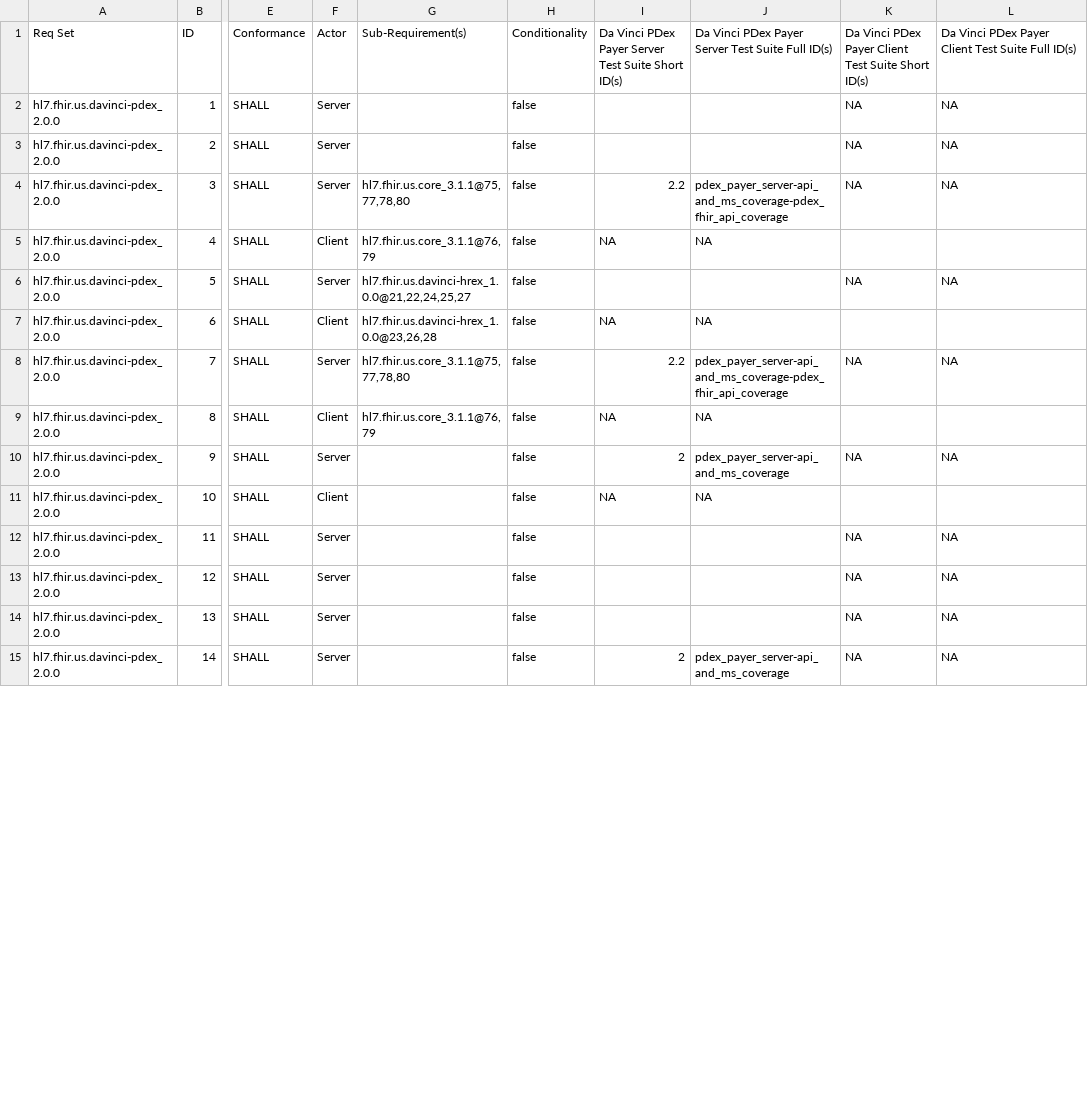
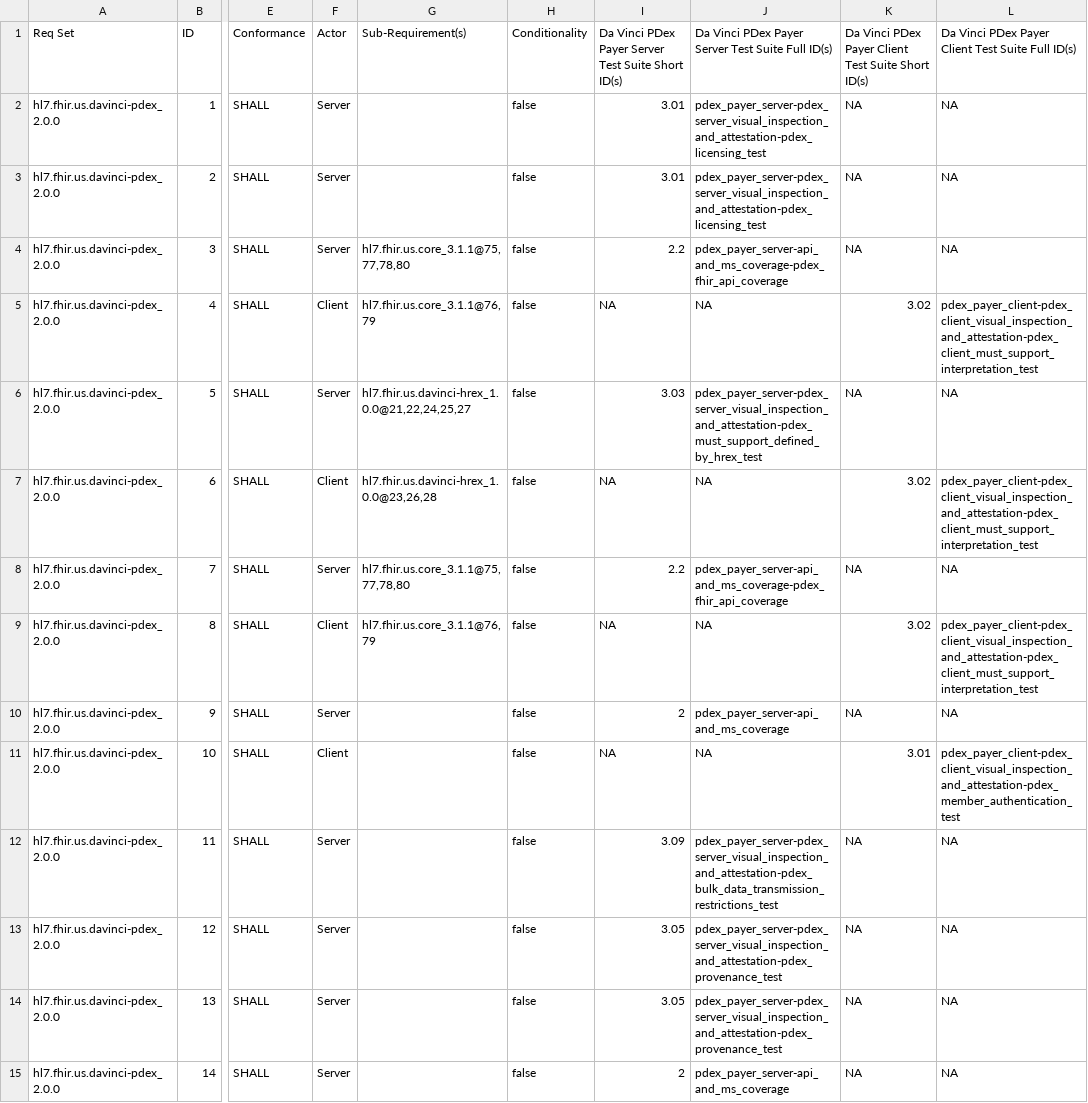
Before and after one commit to inferno-framework/davinci-pdex-test-kit, a CSV file: lib/davinci_pdex_test_kit/requirements/generated/davinci-pdex-test-kit_requirements_coverage.csv, drawn as a sheet; only a part is shown, gaps mark what is left out; the diff covers the shown part only; the diff names each change by its address in the sheet, - before the commit and + after, or states it on an @@ line.

Commit message:
Create attestations to fill requirements gaps (#53)
* added pdex server attestations to get full coverage of pdex server side requirements

* added pdex client attestations to get full coverage of pdex client side requirements

* added optional flag to attestation tests

* add server pass / fail routes for attestations

* added newline between click options for meeting requirements in attestations

---------

Co-authored-by: Lizzie Charbonneau <lizzie@mitre.org>
Co-authored-by: Karl Naden <knaden@mitre.org>

```diff
--- a/lib/davinci_pdex_test_kit/requirements/generated/davinci-pdex-test-kit_requirements_coverage.csv
+++ b/lib/davinci_pdex_test_kit/requirements/generated/davinci-pdex-test-kit_requirements_coverage.csv
-I2:I3: (empty)
+I2:I3: 3.01
-J2:J3: (empty)
+J2:J3: pdex_payer_server-pdex_server_visual_inspection_and_attestation-pdex_licensing_test
-K5: (empty)
+K5: 3.02
-L5: (empty)
+L5: pdex_payer_client-pdex_client_visual_inspection_and_attestation-pdex_client_must_support_interpretation_test
-I6: (empty)
+I6: 3.03
-J6: (empty)
+J6: pdex_payer_server-pdex_server_visual_inspection_and_attestation-pdex_must_support_defined_by_hrex_test
-K7: (empty)
+K7: 3.02
-L7: (empty)
+L7: pdex_payer_client-pdex_client_visual_inspection_and_attestation-pdex_client_must_support_interpretation_test
-K9: (empty)
+K9: 3.02
-L9: (empty)
+L9: pdex_payer_client-pdex_client_visual_inspection_and_attestation-pdex_client_must_support_interpretation_test
-K11: (empty)
+K11: 3.01
-L11: (empty)
+L11: pdex_payer_client-pdex_client_visual_inspection_and_attestation-pdex_member_authentication_test
-I12: (empty)
+I12: 3.09
-J12: (empty)
+J12: pdex_payer_server-pdex_server_visual_inspection_and_attestation-pdex_bulk_data_transmission_restrictions_test
-I13:I14: (empty)
+I13:I14: 3.05
-J13:J14: (empty)
+J13:J14: pdex_payer_server-pdex_server_visual_inspection_and_attestation-pdex_provenance_test
```
Also changed, not shown: 47 edited cells elsewhere in this file, 21 other files.
